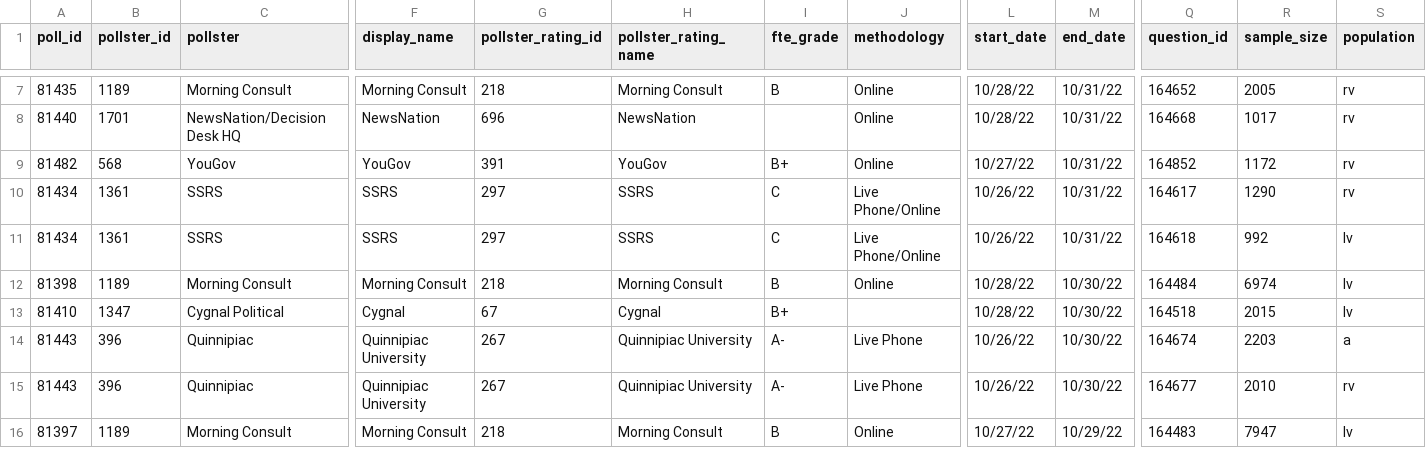
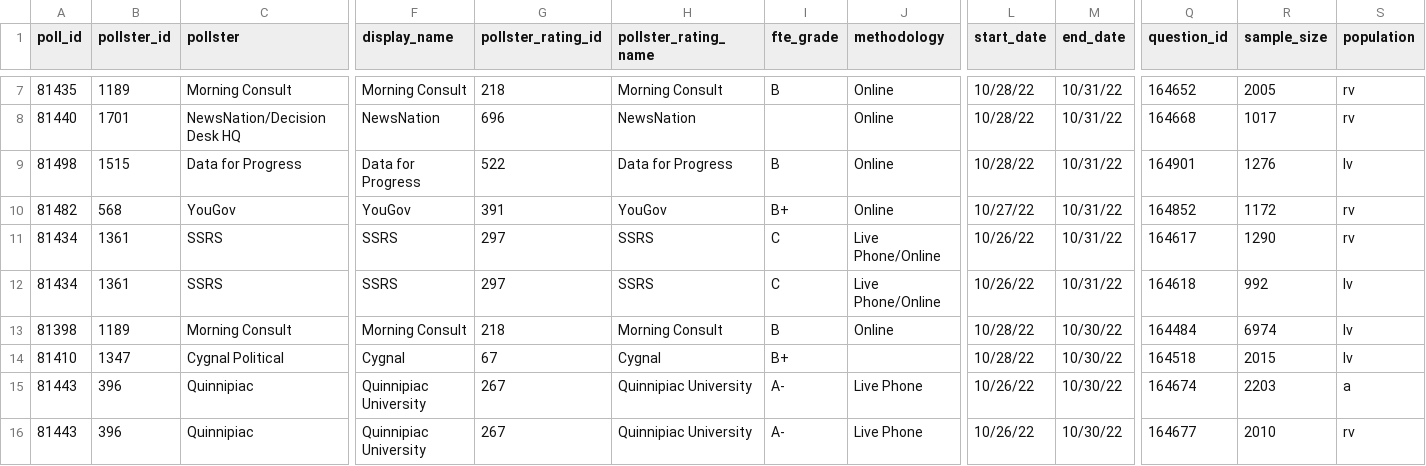
Before and after one commit to dcadata/fivey-is-an-emotional-fox, a CSV file: data/generic_ballot_polls.csv, drawn as a sheet; only a part is shown, gaps mark what is left out; the shorter side is filled out with more unchanged rows; rows hold the shown columns only; the diff names each change by its address in the sheet, - before the commit and + after, or states it on an @@ line.

```diff
--- a/data/generic_ballot_polls.csv
+++ b/data/generic_ballot_polls.csv
+row 9: 81498 | 1515 | Data for Progress | Data for Progress | 522 | Data for Progress | B | Online | 10/28/22 | 10/31/22 | 164901 | 1276 | lv
```
Also changed, not shown: gcb_movement/2-MAL Raid (6.24-8.9 vs 8.9-Today).csv, gcb_movement/3-Student Loan Forgiveness (6.24-8.24 vs 8.24-Today).csv, 5 other files.
